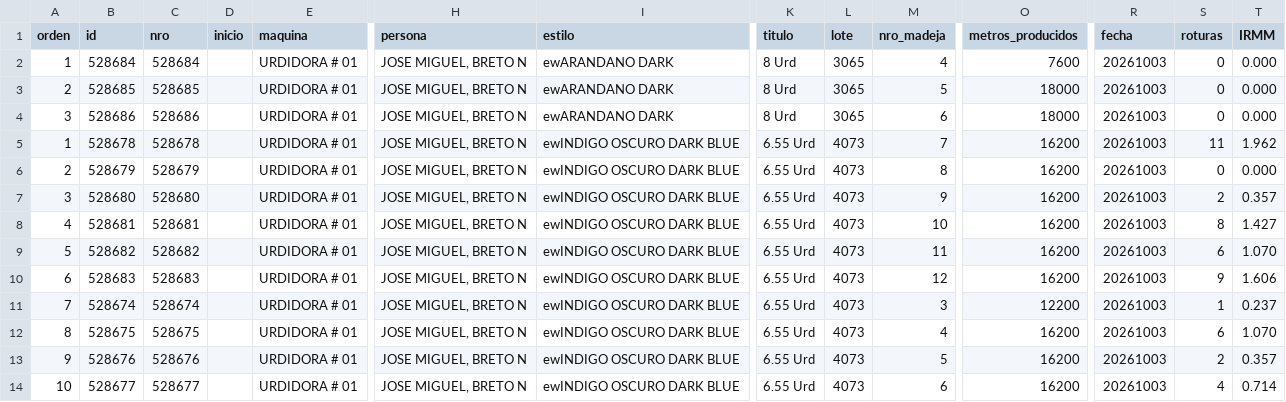
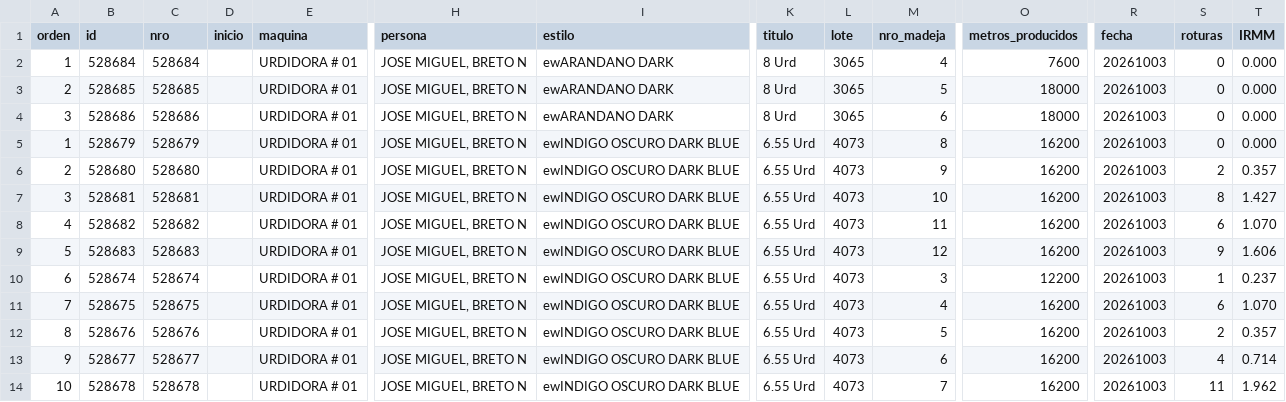
Before and after one commit to fherross3-ops/PH_urdido, a CSV file: data/produccion_20261003.csv, drawn as a sheet; only a part is shown, gaps mark what is left out; removed rows and columns are numbered as before the commit, all else as after; rows hold the shown columns only; the diff names each change by its address in the sheet, - before the commit and + after, or states it on an @@ line.

```diff
--- a/data/produccion_20261003.csv
+++ b/data/produccion_20261003.csv
-row 5: 1 | 528678 | 528678 |  | URDIDORA # 01 | JOSE MIGUEL, BRETO N | ewINDIGO OSCURO DARK BLUE | 6.55 Urd | 4073 | 7 | 16200 | 20261003 | 11 | 1.962
-A5 (orden): 2
+A5 (orden): 1
-A6 (orden): 3
+A6 (orden): 2
-A7 (orden): 4
+A7 (orden): 3
-A8 (orden): 5
+A8 (orden): 4
-A9 (orden): 6
+A9 (orden): 5
-A10 (orden): 7
+A10 (orden): 6
-A11 (orden): 8
+A11 (orden): 7
-A12 (orden): 9
+A12 (orden): 8
-A13 (orden): 10
+A13 (orden): 9
+row 14: 10 | 528678 | 528678 |  | URDIDORA # 01 | JOSE MIGUEL, BRETO N | ewINDIGO OSCURO DARK BLUE | 6.55 Urd | 4073 | 7 | 16200 | 20261003 | 11 | 1.962
```
Also changed, not shown: data/produccion_20261001.csv, data/produccion_20261002.csv, 23 other files.
